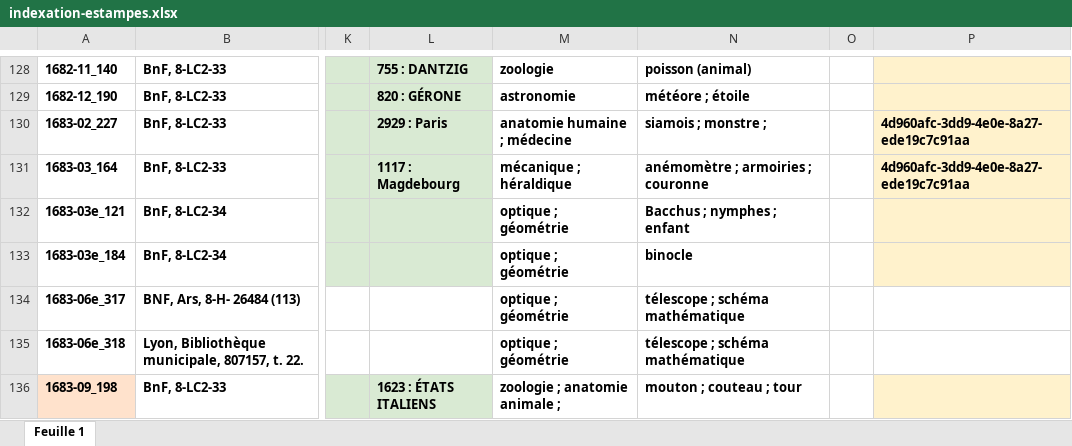
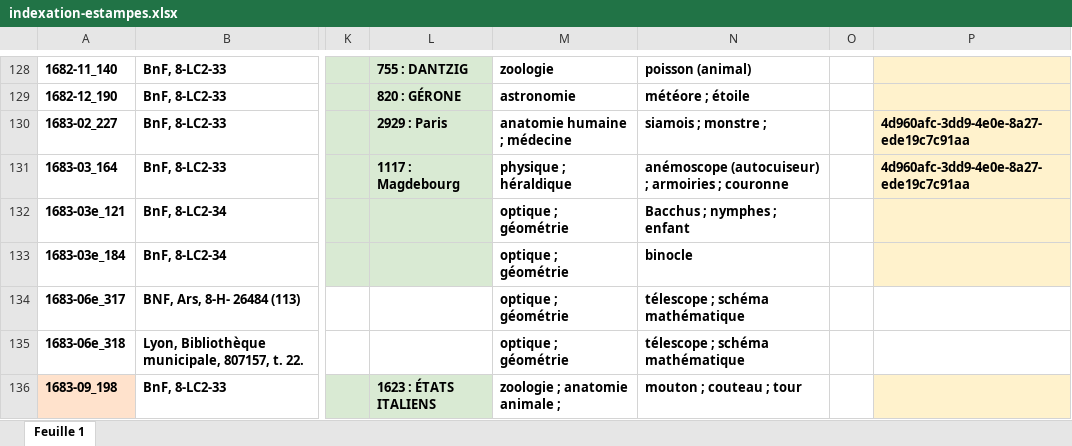
Before and after one commit to sherlock-iremus/mercure-galant-sources, an Excel workbook: indexation-estampes.xlsx, sheet Feuille 1, drawn as a sheet; only a part is shown, gaps mark what is left out; values as stored, in another font and other column widths than the file's, no borders; the diff names each change by its address in the sheet, - before the commit and + after, or states it on an @@ line.

Commit message:
idem

```diff
--- a/indexation-estampes.xlsx (sheet Feuille 1)
+++ b/indexation-estampes.xlsx (sheet Feuille 1)
-M131: mécanique ; héraldique
+M131: physique ; héraldique
-N131: anémomètre ; armoiries ; couronne
+N131: anémoscope (autocuiseur) ; armoiries ; couronne
```
